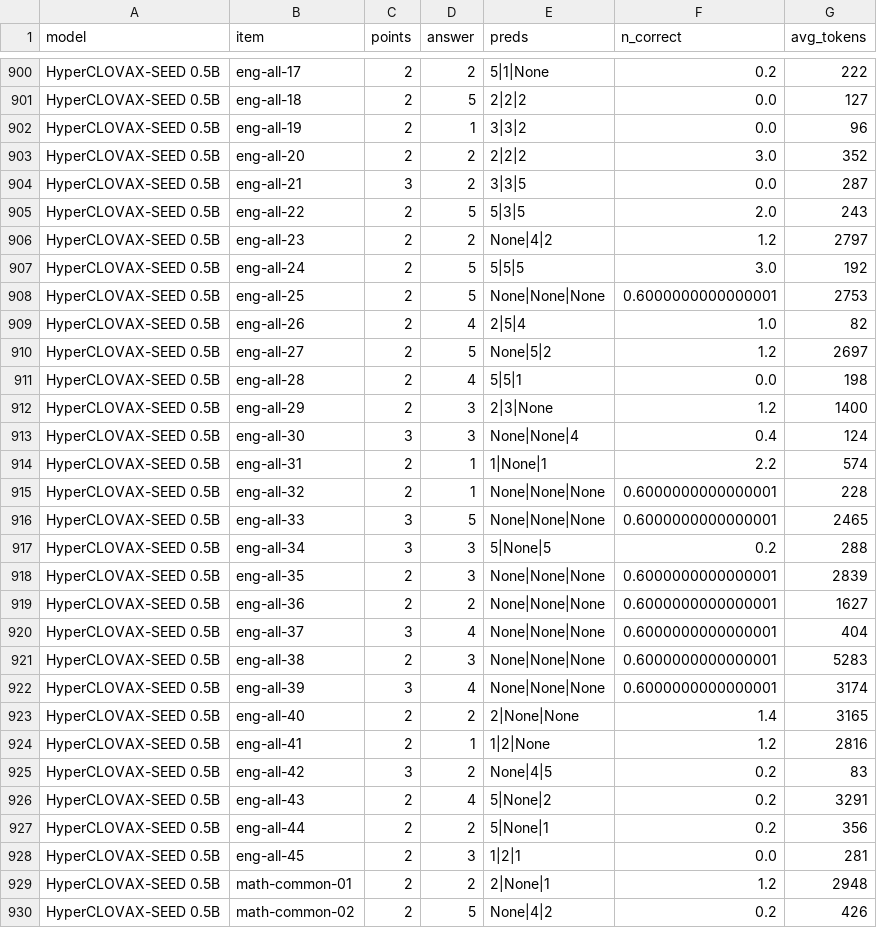
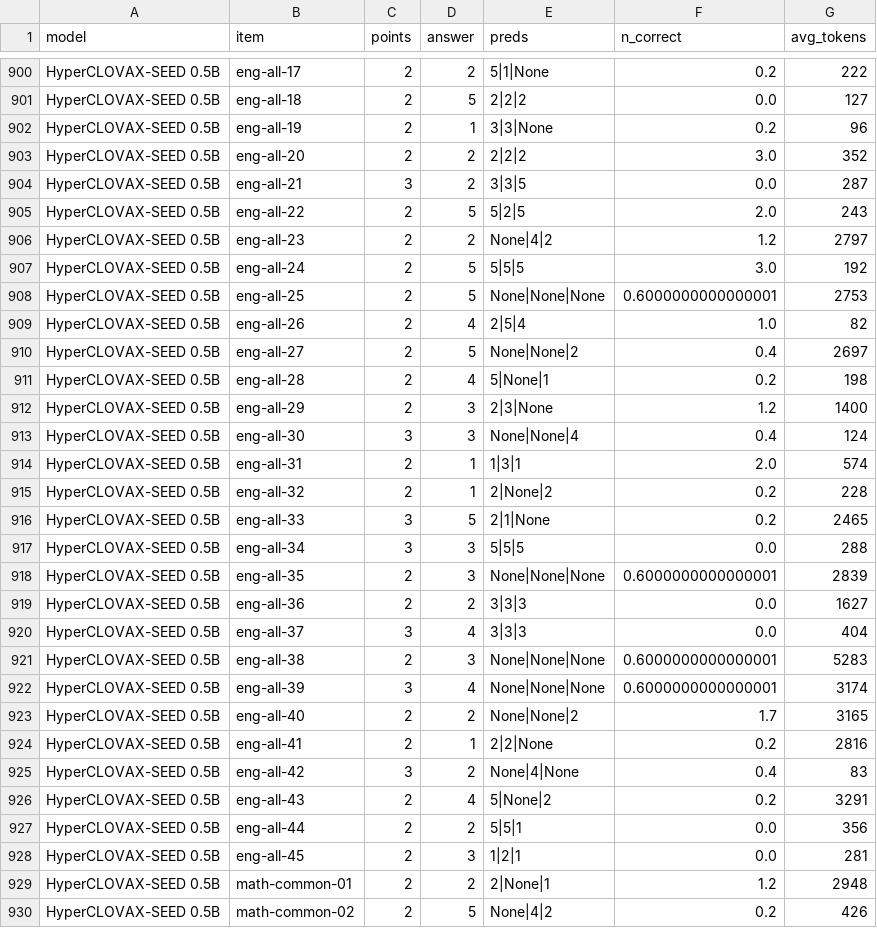
Before and after one commit to geumjin99/suneung2027-llm-bench, a CSV file: results/per_question.csv, drawn as a sheet; only a part is shown, gaps mark what is left out; the diff covers the shown part only.

Commit message:
English results for all 12 models

```diff
--- a/results/per_question.csv
+++ b/results/per_question.csv
@@ -901,6 +901,6 @@ HyperCLOVAX-SEED 0.5B,eng-all-17,2,2,5|1|None,0.2,222
 HyperCLOVAX-SEED 0.5B,eng-all-18,2,5,2|2|2,0.0,127
-HyperCLOVAX-SEED 0.5B,eng-all-19,2,1,3|3|2,0.0,96
+HyperCLOVAX-SEED 0.5B,eng-all-19,2,1,3|3|None,0.2,96
 HyperCLOVAX-SEED 0.5B,eng-all-20,2,2,2|2|2,3.0,352
 HyperCLOVAX-SEED 0.5B,eng-all-21,3,2,3|3|5,0.0,287
-HyperCLOVAX-SEED 0.5B,eng-all-22,2,5,5|3|5,2.0,243
+HyperCLOVAX-SEED 0.5B,eng-all-22,2,5,5|2|5,2.0,243
 HyperCLOVAX-SEED 0.5B,eng-all-23,2,2,None|4|2,1.2,2797
@@ -909,20 +909,20 @@ HyperCLOVAX-SEED 0.5B,eng-all-25,2,5,None|None|None,0.6000000000000001,2753
 HyperCLOVAX-SEED 0.5B,eng-all-26,2,4,2|5|4,1.0,82
-HyperCLOVAX-SEED 0.5B,eng-all-27,2,5,None|5|2,1.2,2697
-HyperCLOVAX-SEED 0.5B,eng-all-28,2,4,5|5|1,0.0,198
+HyperCLOVAX-SEED 0.5B,eng-all-27,2,5,None|None|2,0.4,2697
+HyperCLOVAX-SEED 0.5B,eng-all-28,2,4,5|None|1,0.2,198
 HyperCLOVAX-SEED 0.5B,eng-all-29,2,3,2|3|None,1.2,1400
 HyperCLOVAX-SEED 0.5B,eng-all-30,3,3,None|None|4,0.4,124
-HyperCLOVAX-SEED 0.5B,eng-all-31,2,1,1|None|1,2.2,574
-HyperCLOVAX-SEED 0.5B,eng-all-32,2,1,None|None|None,0.6000000000000001,228
-HyperCLOVAX-SEED 0.5B,eng-all-33,3,5,None|None|None,0.6000000000000001,2465
-HyperCLOVAX-SEED 0.5B,eng-all-34,3,3,5|None|5,0.2,288
+HyperCLOVAX-SEED 0.5B,eng-all-31,2,1,1|3|1,2.0,574
+HyperCLOVAX-SEED 0.5B,eng-all-32,2,1,2|None|2,0.2,228
+HyperCLOVAX-SEED 0.5B,eng-all-33,3,5,2|1|None,0.2,2465
+HyperCLOVAX-SEED 0.5B,eng-all-34,3,3,5|5|5,0.0,288
 HyperCLOVAX-SEED 0.5B,eng-all-35,2,3,None|None|None,0.6000000000000001,2839
-HyperCLOVAX-SEED 0.5B,eng-all-36,2,2,None|None|None,0.6000000000000001,1627
-HyperCLOVAX-SEED 0.5B,eng-all-37,3,4,None|None|None,0.6000000000000001,404
+HyperCLOVAX-SEED 0.5B,eng-all-36,2,2,3|3|3,0.0,1627
+HyperCLOVAX-SEED 0.5B,eng-all-37,3,4,3|3|3,0.0,404
 HyperCLOVAX-SEED 0.5B,eng-all-38,2,3,None|None|None,0.6000000000000001,5283
 HyperCLOVAX-SEED 0.5B,eng-all-39,3,4,None|None|None,0.6000000000000001,3174
-HyperCLOVAX-SEED 0.5B,eng-all-40,2,2,2|None|None,1.4,3165
-HyperCLOVAX-SEED 0.5B,eng-all-41,2,1,1|2|None,1.2,2816
-HyperCLOVAX-SEED 0.5B,eng-all-42,3,2,None|4|5,0.2,83
+HyperCLOVAX-SEED 0.5B,eng-all-40,2,2,None|None|2,1.7,3165
+HyperCLOVAX-SEED 0.5B,eng-all-41,2,1,2|2|None,0.2,2816
+HyperCLOVAX-SEED 0.5B,eng-all-42,3,2,None|4|None,0.4,83
 HyperCLOVAX-SEED 0.5B,eng-all-43,2,4,5|None|2,0.2,3291
-HyperCLOVAX-SEED 0.5B,eng-all-44,2,2,5|None|1,0.2,356
+HyperCLOVAX-SEED 0.5B,eng-all-44,2,2,5|5|1,0.0,356
 HyperCLOVAX-SEED 0.5B,eng-all-45,2,3,1|2|1,0.0,281
```
Also changed, not shown: 17 edited cells elsewhere in this file, results/scores.csv, 10 other files.
